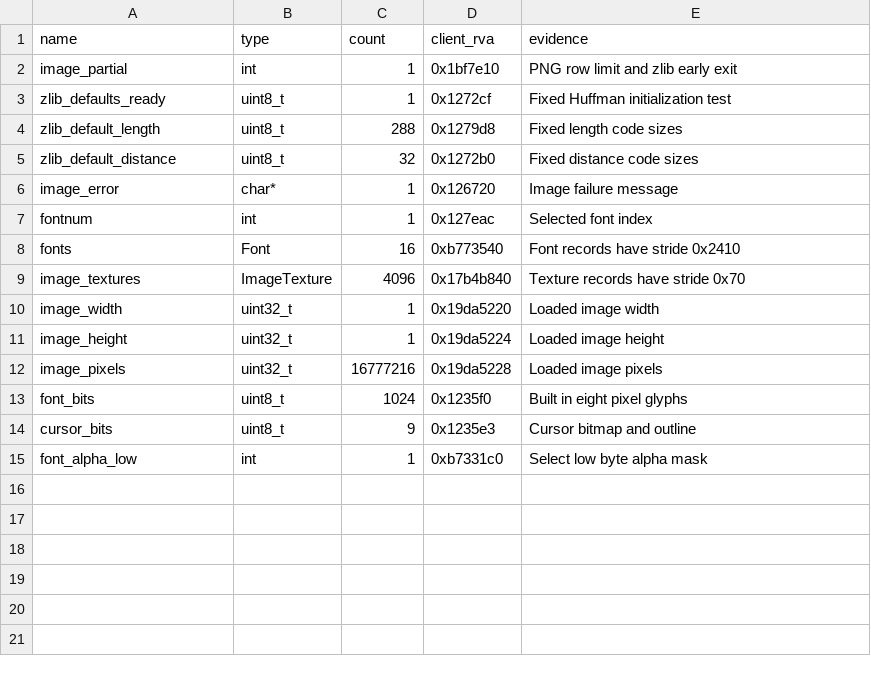
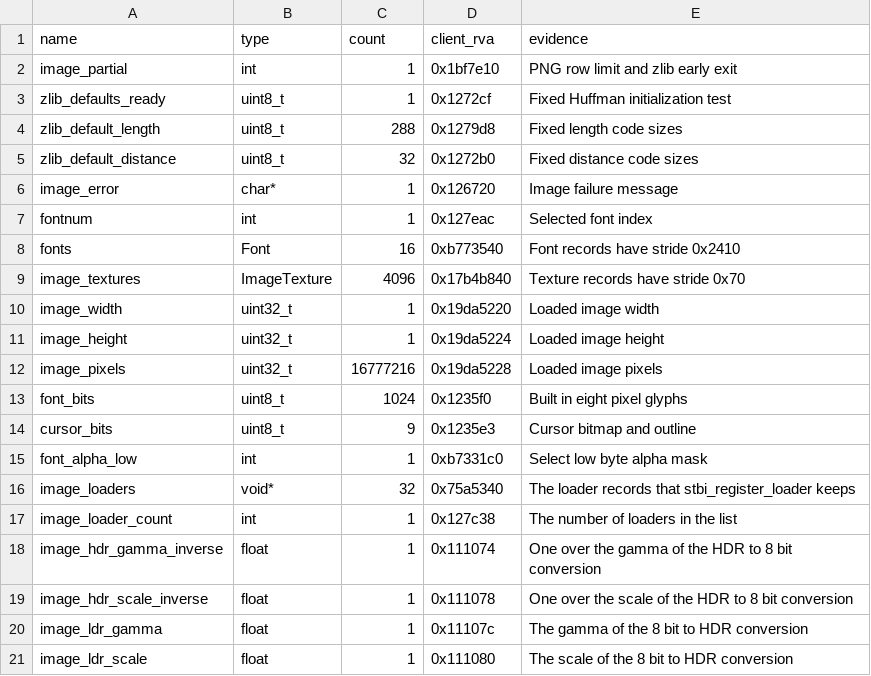
Before and after one commit to TheGreatVulpzin/OpenSubRosa24, a CSV file: analysis/client_win/group_globals_C1.csv, drawn as a sheet; the diff names each change by its address in the sheet, - before the commit and + after, or states it on an @@ line.

Commit message:
Image loaders in clean C: format tests, loads, HDR conversion, TGA and the JPEG loader
The load layer of the image code has no lifted function left except the writers: stbi_load and its relatives for every format, stbi_register_loader, the HDR and 8 bit conversions, tga_test, tga_load, load_jpeg_image and the five jpeg resample rows. 51 functions of load.c, tga.c and jpeg.c are adopted, with the globals of the loader list and the HDR gamma.

Tests: stbi_load and stbi_image_free 4 same recorded calls. 1892 synthetic calls on files of every format: all same, except stbi_get8u (high bytes of EAX, a known difference). Full client gate 90, 337 and 333 same, no real drop. resample_row_1, v_2, h_2 and hv_2 cannot be hooked alone: load_jpeg_image covers the rows of 4:4:4, 4:2:2 and 4:2:0 files, not the vertical case.

```diff
--- a/analysis/client_win/group_globals_C1.csv
+++ b/analysis/client_win/group_globals_C1.csv
+row 16: image_loaders | void* | 32 | 0x75a5340 | The loader records that stbi_register_loader keeps
+row 17: image_loader_count | int | 1 | 0x127c38 | The number of loaders in the list
+row 18: image_hdr_gamma_inverse | float | 1 | 0x111074 | One over the gamma of the HDR to 8 bit conversion
+row 19: image_hdr_scale_inverse | float | 1 | 0x111078 | One over the scale of the HDR to 8 bit conversion
+row 20: image_ldr_gamma | float | 1 | 0x11107c | The gamma of the 8 bit to HDR conversion
+row 21: image_ldr_scale | float | 1 | 0x111080 | The scale of the 8 bit to HDR conversion
```
Also changed, not shown: 14 other files.
